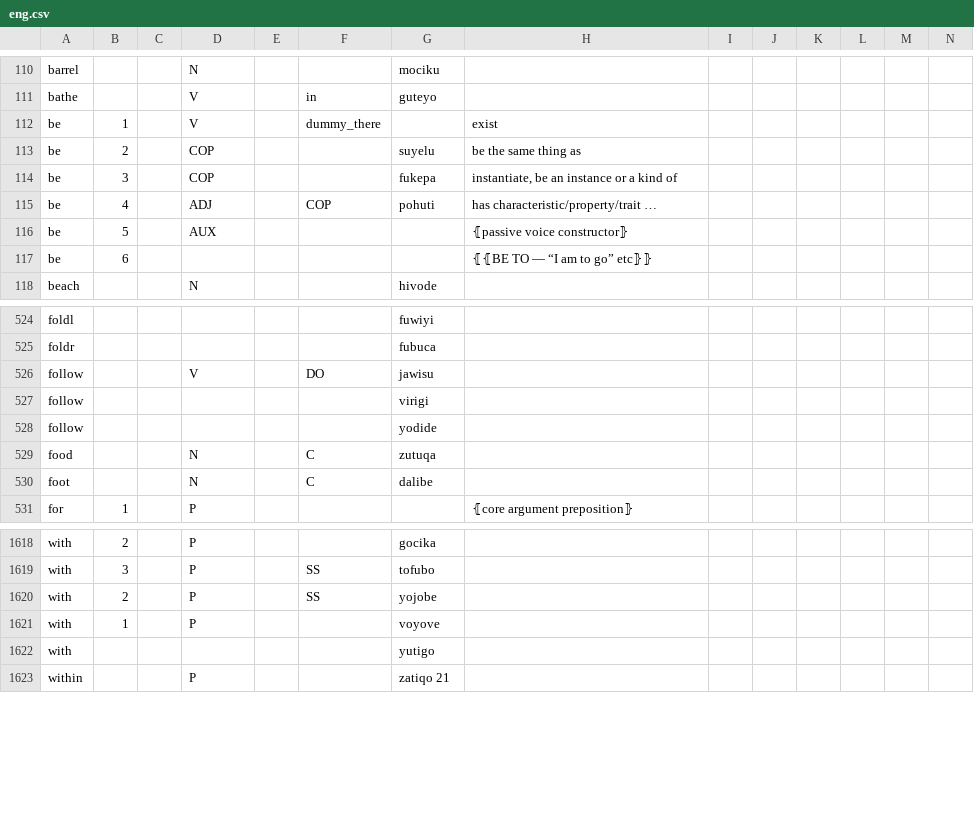
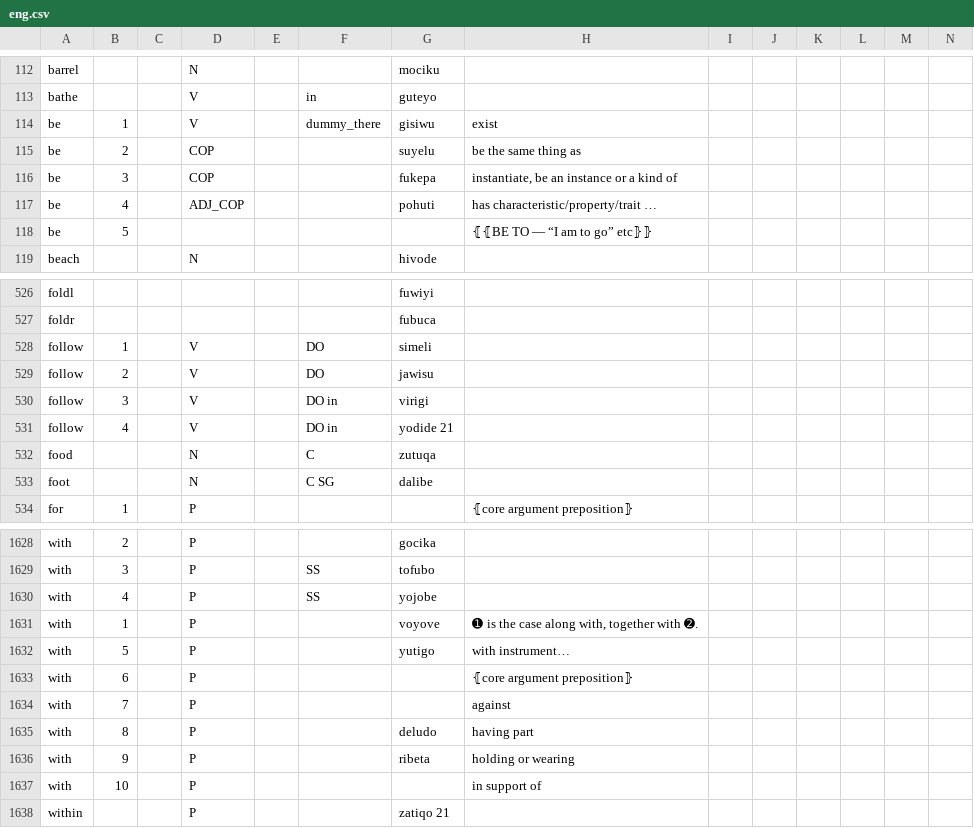
Before and after one commit to Ntsekees/Predilex, a CSV file: natlangs/eng.csv, drawn as a sheet; only a part is shown, gaps mark what is left out; the diff covers the shown part only.

Commit message:
Adding English lemmas and traits.

```diff
--- a/natlangs/eng.csv
+++ b/natlangs/eng.csv
@@ -111,8 +113,7 @@
 "bathe",,,"V",,"in","guteyo ",,,,,,,
-"be",1,,"V",,"dummy_there ",,"exist",,,,,,
+"be",1,,"V",,"dummy_there ","gisiwu","exist",,,,,,
 "be",2,,"COP",,,"suyelu ","be the same thing as",,,,,,
 "be",3,,"COP",,,"fukepa ","instantiate, be an instance or a kind of",,,,,,
-"be",4,,"ADJ",,"COP","pohuti ","has characteristic/property/trait …",,,,,,
-"be",5,,"AUX",,,,"⦃passive voice constructor⦄",,,,,,
-"be",6,,,,,,"⦃⦃BE TO — “I am to go” etc⦄⦄",,,,,,
+"be",4,,"ADJ_COP",,,"pohuti ","has characteristic/property/trait …",,,,,,
+"be",5,,,,,,"⦃⦃BE TO — “I am to go” etc⦄⦄",,,,,,
 "beach",,,"N",,,"hivode ",,,,,,,
@@ -525,7 +527,8 @@
 "foldr",,,,,,"fubuca ",,,,,,,
-"follow",,,"V",,"DO","jawisu ",,,,,,,
-"follow",,,,,,"virigi ",,,,,,,
-"follow",,,,,,"yodide ",,,,,,,
+"follow",1,,"V",,"DO","simeli",,,,,,,
+"follow",2,,"V",,"DO","jawisu ",,,,,,,
+"follow",3,,"V",,"DO in","virigi ",,,,,,,
+"follow",4,,"V",,"DO in","yodide 21",,,,,,,
 "food",,,"N",,"C","zutuqa ",,,,,,,
-"foot",,,"N",,"C","dalibe ",,,,,,,
+"foot",,,"N",,"C SG","dalibe ",,,,,,,
 "for",1,,"P",,,,"⦃core argument preposition⦄",,,,,,
@@ -1619,5 +1629,10 @@
 "with",3,,"P",,"SS","tofubo ",,,,,,,
-"with",2,,"P",,"SS","yojobe ",,,,,,,
-"with",1,,"P",,,"voyove ",,,,,,,
-"with",,,,,,"yutigo ",,,,,,,
+"with",4,,"P",,"SS","yojobe ",,,,,,,
+"with",1,,"P",,,"voyove ","➊ is the case along with, together with ➋. ",,,,,,
+"with",5,,"P",,,"yutigo ","with instrument…",,,,,,
+"with",6,,"P",,,,"⦃core argument preposition⦄",,,,,,
+"with",7,,"P",,,,"against",,,,,,
+"with",8,,"P",,,"deludo","having part",,,,,,
+"with",9,,"P",,,"ribeta","holding or wearing",,,,,,
+"with",10,,"P",,,,"in support of",,,,,,
 "within",,,"P",,,"zatiqo 21",,,,,,,
```
Also changed, not shown: 12 added rows, 1 removed row and 28 edited cells elsewhere in this file.
